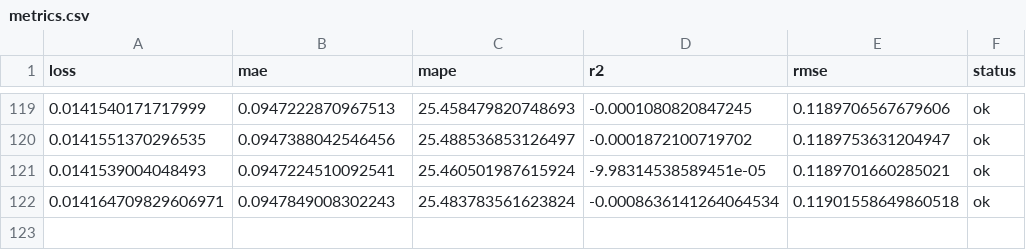
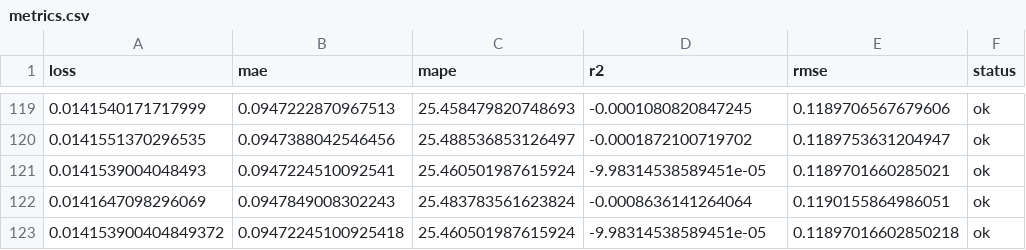
Before and after one commit to autobotsmlops/project, a CSV file: metrics.csv, drawn as a sheet; only a part is shown, gaps mark what is left out.

```diff
--- a/metrics.csv
+++ b/metrics.csv
@@ -121,2 +121,3 @@ loss,mae,mape,r2,rmse,status
 0.0141539004048493,0.0947224510092541,25.460501987615924,-9.98314538589451e-05,0.1189701660285021,ok
-0.014164709829606971,0.0947849008302243,25.483783561623824,-0.0008636141264064534,0.11901558649860518,ok
+0.0141647098296069,0.0947849008302243,25.483783561623824,-0.0008636141264064,0.1190155864986051,ok
+0.014153900404849372,0.09472245100925418,25.460501987615924,-9.98314538589451e-05,0.11897016602850218,ok
```
